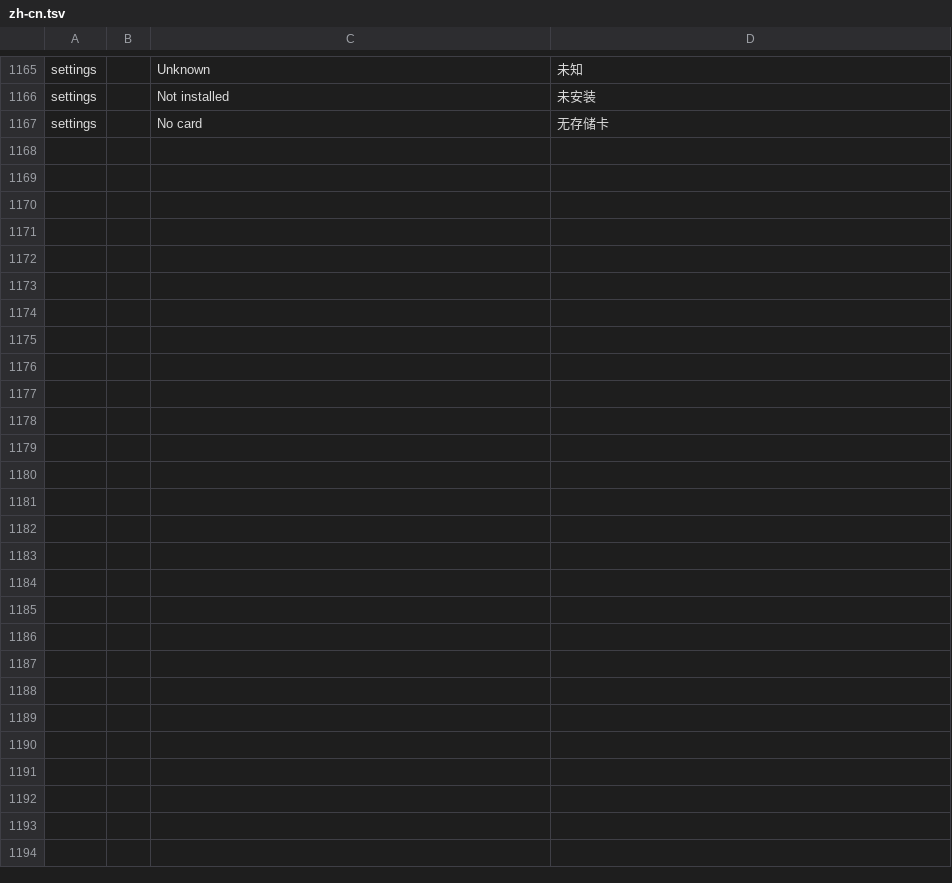
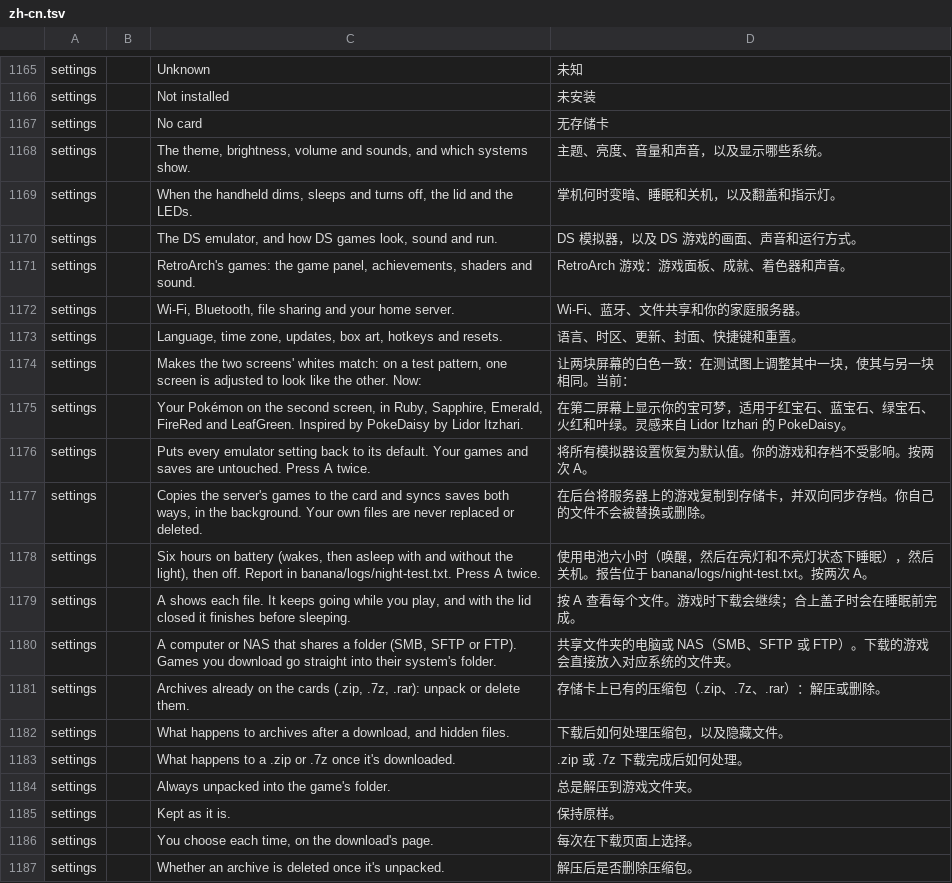
Before and after one commit to swouapiy/BananaLinux, a TSV file: ui/assets/lang/zh-cn.tsv, drawn as a sheet; only a part is shown, gaps mark what is left out; the diff covers the shown part only; the diff names each change by its address in the sheet, - before the commit and + after, or states it on an @@ line.

```diff
--- a/ui/assets/lang/zh-cn.tsv
+++ b/ui/assets/lang/zh-cn.tsv
+row 1168: settings |  | The theme, brightness, volume and sounds, and which systems show. | 主题、亮度、音量和声音，以及显示哪些系统。
+row 1169: settings |  | When the handheld dims, sleeps and turns off, the lid and the LEDs. | 掌机何时变暗、睡眠和关机，以及翻盖和指示灯。
+row 1170: settings |  | The DS emulator, and how DS games look, sound and run. | DS 模拟器，以及 DS 游戏的画面、声音和运行方式。
+row 1171: settings |  | RetroArch's games: the game panel, achievements, shaders and sound. | RetroArch 游戏：游戏面板、成就、着色器和声音。
+row 1172: settings |  | Wi-Fi, Bluetooth, file sharing and your home server. | Wi-Fi、蓝牙、文件共享和你的家庭服务器。
+row 1173: settings |  | Language, time zone, updates, box art, hotkeys and resets. | 语言、时区、更新、封面、快捷键和重置。
+row 1174: settings |  | Makes the two screens' whites match: on a test pattern, one screen is adjusted to look like the other. Now: | 让两块屏幕的白色一致：在测试图上调整其中一块，使其与另一块相同。当前：
+row 1175: settings |  | Your Pokémon on the second screen, in Ruby, Sapphire, Emerald, FireRed and LeafGreen. Inspired by PokeDaisy by Lidor Itzhari. | 在第二屏幕上显示你的宝可梦，适用于红宝石、蓝宝石、绿宝石、火红和叶绿。灵感来自 Lidor Itzhari 的 PokeDaisy。
+row 1176: settings |  | Puts every emulator setting back to its default. Your games and saves are untouched. Press A twice. | 将所有模拟器设置恢复为默认值。你的游戏和存档不受影响。按两次 A。
+row 1177: settings |  | Copies the server's games to the card and syncs saves both ways, in the background. Your own files are never replaced or deleted. | 在后台将服务器上的游戏复制到存储卡，并双向同步存档。你自己的文件不会被替换或删除。
+row 1178: settings |  | Six hours on battery (wakes, then asleep with and without the light), then off. Report in banana/logs/night-test.txt. Press A twice. | 使用电池六小时（唤醒，然后在亮灯和不亮灯状态下睡眠），然后关机。报告位于 banana/logs/night-test.txt。按两次 A。
+row 1179: settings |  | A shows each file. It keeps going while you play, and with the lid closed it finishes before sleeping. | 按 A 查看每个文件。游戏时下载会继续；合上盖子时会在睡眠前完成。
+row 1180: settings |  | A computer or NAS that shares a folder (SMB, SFTP or FTP). Games you download go straight into their system's folder. | 共享文件夹的电脑或 NAS（SMB、SFTP 或 FTP）。下载的游戏会直接放入对应系统的文件夹。
+row 1181: settings |  | Archives already on the cards (.zip, .7z, .rar): unpack or delete them. | 存储卡上已有的压缩包（.zip、.7z、.rar）：解压或删除。
+row 1182: settings |  | What happens to archives after a download, and hidden files. | 下载后如何处理压缩包，以及隐藏文件。
+row 1183: settings |  | What happens to a .zip or .7z once it's downloaded. | .zip 或 .7z 下载完成后如何处理。
+row 1184: settings |  | Always unpacked into the game's folder. | 总是解压到游戏文件夹。
+row 1185: settings |  | Kept as it is. | 保持原样。
+row 1186: settings |  | You choose each time, on the download's page. | 每次在下载页面上选择。
+row 1187: settings |  | Whether an archive is deleted once it's unpacked. | 解压后是否删除压缩包。
```
Also changed, not shown: 9 added rows elsewhere in this file, 2 other files.
